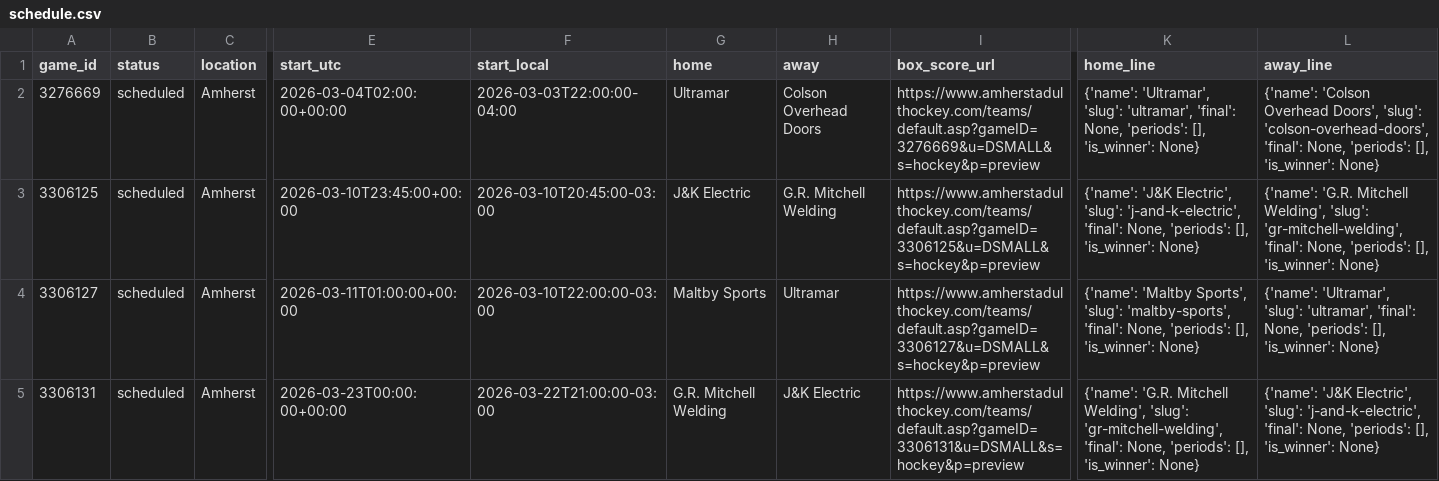
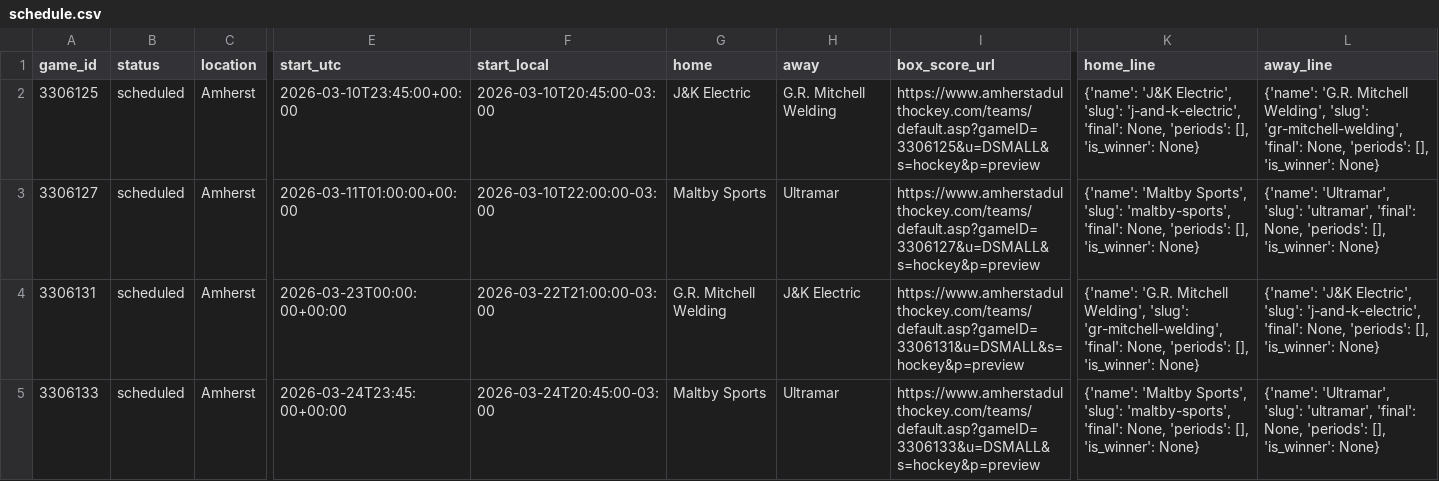
Before and after one commit to ThomasMcCrossin/aahlscraper, a CSV file: data/schedule.csv, drawn as a sheet; only a part is shown, gaps mark what is left out; the shorter side is filled out with more unchanged rows; rows hold the shown columns only; the diff names each change by its address in the sheet, - before the commit and + after, or states it on an @@ line.

```diff
--- a/data/schedule.csv
+++ b/data/schedule.csv
-row 2: 3276669 | scheduled | Amherst | 2026-03-04T02:00:00+00:00 | 2026-03-03T22:00:00-04:00 | Ultramar | Colson Overhead Doors | https://www.amherstadulthockey.com/teams/default.asp?gameID=3276669&u=DSMALL&s=hockey&p=preview | {'name': 'Ultramar', 'slug': 'ultramar', 'final': None, 'periods': [], 'is_winner': None} | {'name': 'Colson Overhead Doors', 'slug': 'colson-overhead-doors', 'final': None, 'periods': [], 'is_winner': None}
```
Also changed, not shown: 5 other files.
